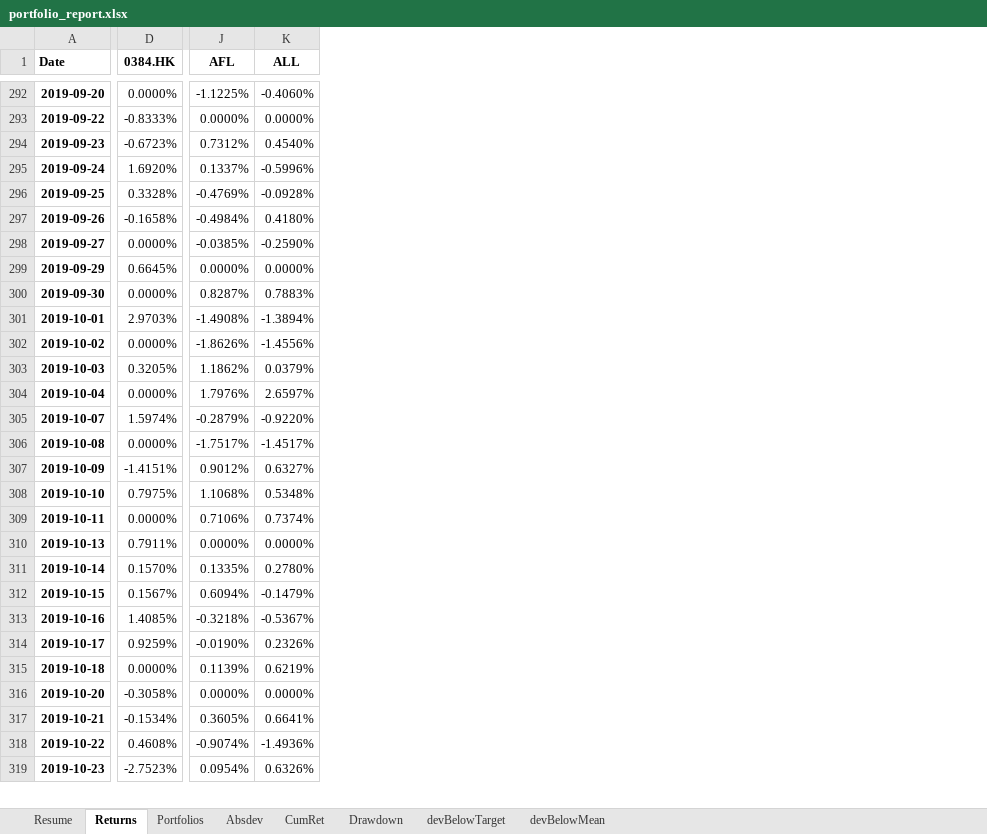
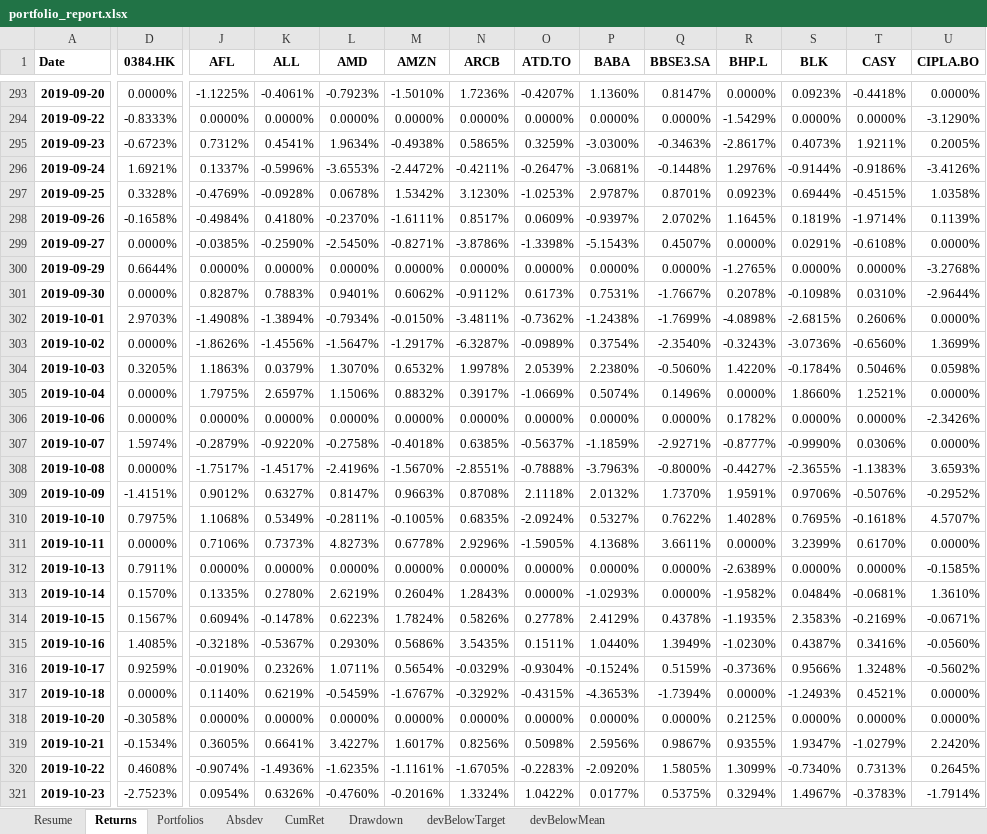
Before and after one commit to aliencaocao/wharton-comp, an Excel workbook: portfolio_report.xlsx, sheet Returns, drawn as a sheet; only a part is shown, gaps mark what is left out; values as stored, in another font and other column widths than the file's, no borders; addresses are those after the commit; rows hold the shown columns only; the diff covers the shown part only; the diff names each change by its address in the sheet, - before the commit and + after, or states it on an @@ line.

```diff
--- a/portfolio_report.xlsx (sheet Returns)
+++ b/portfolio_report.xlsx (sheet Returns)
+column L (AMD), rows 293-305: -0.7923% | 0.0000% | 1.9634% | -3.6553% | 0.0678% | -0.2370% | -2.5450% | 0.0000% | 0.9401% | -0.7934% | -1.5647% | 1.3070% | 1.1506%; rows 307-321: -0.2758% | -2.4196% | 0.8147% | -0.2811% | 4.8273% | 0.0000% | 2.6219% | 0.6223% | 0.2930% | 1.0711% | -0.5459% | 0.0000% | 3.4227% | -1.6235% | -0.4760%
+column M (AMZN), rows 293-305: -1.5010% | 0.0000% | -0.4938% | -2.4472% | 1.5342% | -1.6111% | -0.8271% | 0.0000% | 0.6062% | -0.0150% | -1.2917% | 0.6532% | 0.8832%; rows 307-321: -0.4018% | -1.5670% | 0.9663% | -0.1005% | 0.6778% | 0.0000% | 0.2604% | 1.7824% | 0.5686% | 0.5654% | -1.6767% | 0.0000% | 1.6017% | -1.1161% | -0.2016%
+column N (ARCB), rows 293-305: 1.7236% | 0.0000% | 0.5865% | -0.4211% | 3.1230% | 0.8517% | -3.8786% | 0.0000% | -0.9112% | -3.4811% | -6.3287% | 1.9978% | 0.3917%; rows 307-321: 0.6385% | -2.8551% | 0.8708% | 0.6835% | 2.9296% | 0.0000% | 1.2843% | 0.5826% | 3.5435% | -0.0329% | -0.3292% | 0.0000% | 0.8256% | -1.6705% | 1.3324%
+column O (ATD.TO), rows 293-305: -0.4207% | 0.0000% | 0.3259% | -0.2647% | -1.0253% | 0.0609% | -1.3398% | 0.0000% | 0.6173% | -0.7362% | -0.0989% | 2.0539% | -1.0669%; rows 307-321: -0.5637% | -0.7888% | 2.1118% | -2.0924% | -1.5905% | 0.0000% | 0.0000% | 0.2778% | 0.1511% | -0.9304% | -0.4315% | 0.0000% | 0.5098% | -0.2283% | 1.0422%
+column P (BABA), rows 293-305: 1.1360% | 0.0000% | -3.0300% | -3.0681% | 2.9787% | -0.9397% | -5.1543% | 0.0000% | 0.7531% | -1.2438% | 0.3754% | 2.2380% | 0.5074%; rows 307-321: -1.1859% | -3.7963% | 2.0132% | 0.5327% | 4.1368% | 0.0000% | -1.0293% | 2.4129% | 1.0440% | -0.1524% | -4.3653% | 0.0000% | 2.5956% | -2.0920% | 0.0177%
+column Q (BBSE3.SA), rows 293-305: 0.8147% | 0.0000% | -0.3463% | -0.1448% | 0.8701% | 2.0702% | 0.4507% | 0.0000% | -1.7667% | -1.7699% | -2.3540% | -0.5060% | 0.1496%; rows 307-321: -2.9271% | -0.8000% | 1.7370% | 0.7622% | 3.6611% | 0.0000% | 0.0000% | 0.4378% | 1.3949% | 0.5159% | -1.7394% | 0.0000% | 0.9867% | 1.5805% | 0.5375%
+column R (BHP.L), rows 293-305: 0.0000% | -1.5429% | -2.8617% | 1.2976% | 0.0923% | 1.1645% | 0.0000% | -1.2765% | 0.2078% | -4.0898% | -0.3243% | 1.4220% | 0.0000%; rows 307-321: -0.8777% | -0.4427% | 1.9591% | 1.4028% | 0.0000% | -2.6389% | -1.9582% | -1.1935% | -1.0230% | -0.3736% | 0.0000% | 0.2125% | 0.9355% | 1.3099% | 0.3294%
+column S (BLK), rows 293-305: 0.0923% | 0.0000% | 0.4073% | -0.9144% | 0.6944% | 0.1819% | 0.0291% | 0.0000% | -0.1098% | -2.6815% | -3.0736% | -0.1784% | 1.8660%; rows 307-321: -0.9990% | -2.3655% | 0.9706% | 0.7695% | 3.2399% | 0.0000% | 0.0484% | 2.3583% | 0.4387% | 0.9566% | -1.2493% | 0.0000% | 1.9347% | -0.7340% | 1.4967%
+column T (CASY), rows 293-305: -0.4418% | 0.0000% | 1.9211% | -0.9186% | -0.4515% | -1.9714% | -0.6108% | 0.0000% | 0.0310% | 0.2606% | -0.6560% | 0.5046% | 1.2521%; rows 307-321: 0.0306% | -1.1383% | -0.5076% | -0.1618% | 0.6170% | 0.0000% | -0.0681% | -0.2169% | 0.3416% | 1.3248% | 0.4521% | 0.0000% | -1.0279% | 0.7313% | -0.3783%
+column U (CIPLA.BO), rows 293-305: 0.0000% | -3.1290% | 0.2005% | -3.4126% | 1.0358% | 0.1139% | 0.0000% | -3.2768% | -2.9644% | 0.0000% | 1.3699% | 0.0598% | 0.0000%; rows 307-321: 0.0000% | 3.6593% | -0.2952% | 4.5707% | 0.0000% | -0.1585% | 1.3610% | -0.0671% | -0.0560% | -0.5602% | 0.0000% | 0.0000% | 2.2420% | 0.2645% | -1.7914%
-K293 (ALL): -0.4060%
+K293 (ALL): -0.4061%
-K295 (ALL): 0.4540%
+K295 (ALL): 0.4541%
-D296 (0384.HK): 1.6920%
+D296 (0384.HK): 1.6921%
-D300 (0384.HK): 0.6645%
+D300 (0384.HK): 0.6644%
-J304 (AFL): 1.1862%
+J304 (AFL): 1.1863%
-J305 (AFL): 1.7976%
+J305 (AFL): 1.7975%
+row 306: 2019-10-06 | 0.0000% | 0.0000% | 0.0000% | 0.0000% | 0.0000% | 0.0000% | 0.0000% | 0.0000% | 0.0000% | 0.1782% | 0.0000% | 0.0000% | -2.3426%
-K310 (ALL): 0.5348%
+K310 (ALL): 0.5349%
-K311 (ALL): 0.7374%
+K311 (ALL): 0.7373%
-K314 (ALL): -0.1479%
+K314 (ALL): -0.1478%
-J317 (AFL): 0.1139%
+J317 (AFL): 0.1140%
```
Also changed, not shown: 10 added rows and 418 edited cells elsewhere in this sheet, sheet Resume, sheet CumRet, sheet Drawdown, sheet devBelowTarget, sheet Absdev, sheet devBelowMean, 1 more sheet, 1 other file.
